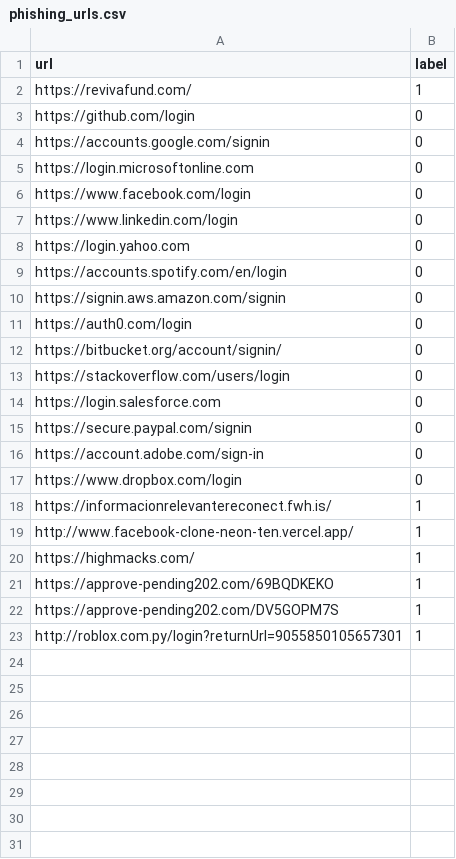
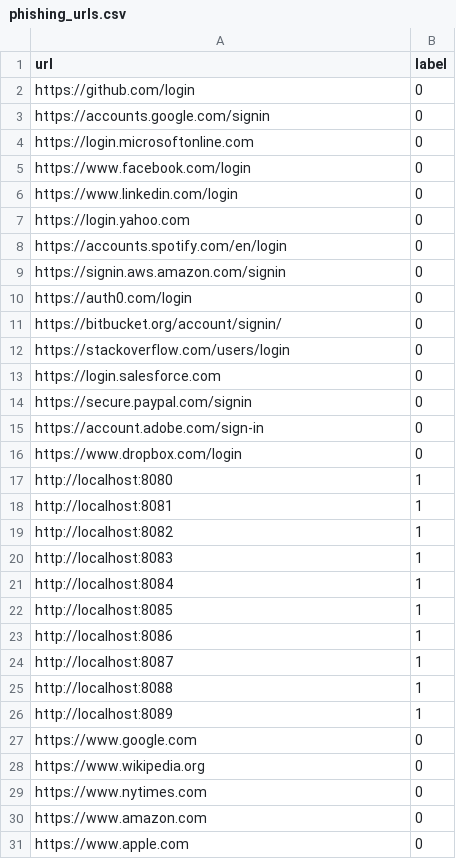
Before and after one commit to sulaimanxmb/AI-fake-login-page-detector, a CSV file: ai-phishing-detector/data/raw/phishing_urls.csv, drawn as a sheet.

```diff
--- a/ai-phishing-detector/data/raw/phishing_urls.csv
+++ b/ai-phishing-detector/data/raw/phishing_urls.csv
@@ -1,3 +1,2 @@
 url,label
-https://revivafund.com/,1
 https://github.com/login,0
@@ -17,7 +16,16 @@ https://account.adobe.com/sign-in,0
 https://www.dropbox.com/login,0
-https://informacionrelevantereconect.fwh.is/,1
-http://www.facebook-clone-neon-ten.vercel.app/,1
-https://highmacks.com/,1
-https://approve-pending202.com/69BQDKEKO,1
-https://approve-pending202.com/DV5GOPM7S,1
-http://roblox.com.py/login?returnUrl=9055850105657301,1
+http://localhost:8080,1
+http://localhost:8081,1
+http://localhost:8082,1
+http://localhost:8083,1
+http://localhost:8084,1
+http://localhost:8085,1
+http://localhost:8086,1
+http://localhost:8087,1
+http://localhost:8088,1
+http://localhost:8089,1
+https://www.google.com,0
+https://www.wikipedia.org,0
+https://www.nytimes.com,0
+https://www.amazon.com,0
+https://www.apple.com,0
```
Also changed, not shown: ai-phishing-detector/data/processed/features.csv, 3 other files.
